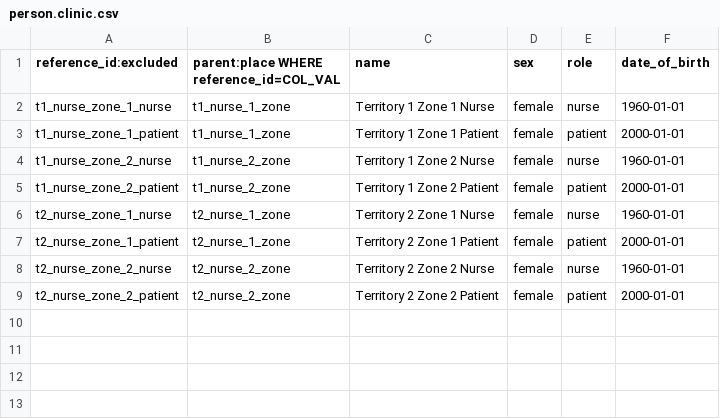
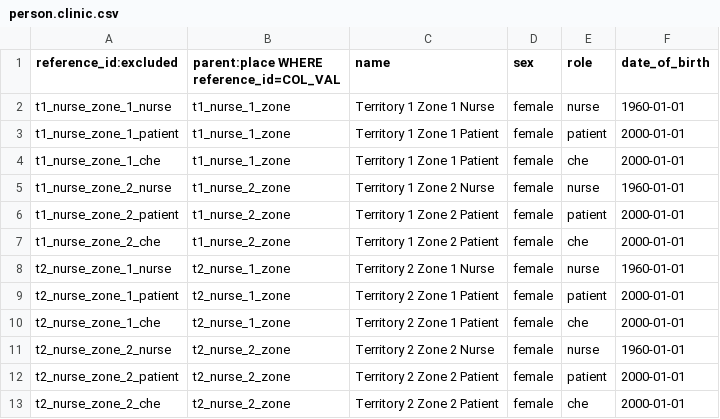
Before and after one commit to Tswizly/fonkoze_cht_dev, a CSV file: csv/person.clinic.csv, drawn as a sheet; the diff names each change by its address in the sheet, - before the commit and + after, or states it on an @@ line.

```diff
--- a/csv/person.clinic.csv
+++ b/csv/person.clinic.csv
+row 4: t1_nurse_zone_1_che | t1_nurse_1_zone | Territory 1 Zone 1 Patient | female | che | 2000-01-01
+row 7: t1_nurse_zone_2_che | t1_nurse_2_zone | Territory 1 Zone 2 Patient | female | che | 2000-01-01
+row 10: t2_nurse_zone_1_che | t2_nurse_1_zone | Territory 2 Zone 1 Patient | female | che | 2000-01-01
+row 13: t2_nurse_zone_2_che | t2_nurse_2_zone | Territory 2 Zone 2 Patient | female | che | 2000-01-01
```
Also changed, not shown: csv/users.csv, 1 other file.
